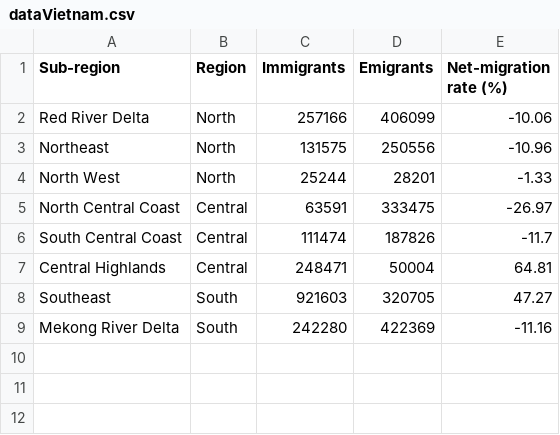
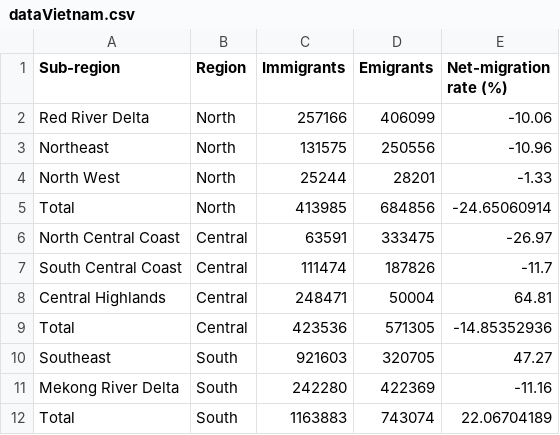
Before and after one commit to nglinhbao/COS30045, a CSV file: data/dataVietnam.csv, drawn as a sheet; the diff names each change by its address in the sheet, - before the commit and + after, or states it on an @@ line.

```diff
--- a/data/dataVietnam.csv
+++ b/data/dataVietnam.csv
+row 5: Total | North | 413985 | 684856 | -24.65060914
+row 9: Total | Central | 423536 | 571305 | -14.85352936
+row 12: Total | South | 1163883 | 743074 | 22.06704189
```
Also changed, not shown: 4 other files.
